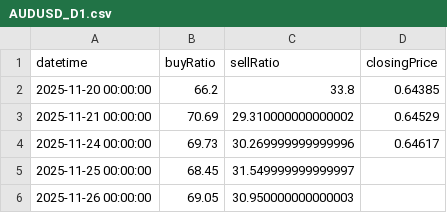
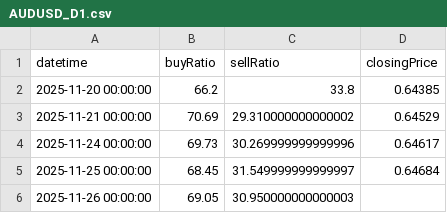
Before and after one commit to infoosugi-creator/public-bias-data, a CSV file: AUDUSD_D1.csv, drawn as a sheet.

Commit message:
Update AUDUSD_D1.csv from GAS

```diff
--- a/AUDUSD_D1.csv
+++ b/AUDUSD_D1.csv
@@ -4,3 +4,3 @@ datetime,buyRatio,sellRatio,closingPrice
 2025-11-24 00:00:00,69.73,30.269999999999996,0.64617
-2025-11-25 00:00:00,68.45,31.549999999999997,
+2025-11-25 00:00:00,68.45,31.549999999999997,0.64684
 2025-11-26 00:00:00,69.05,30.950000000000003,
```
